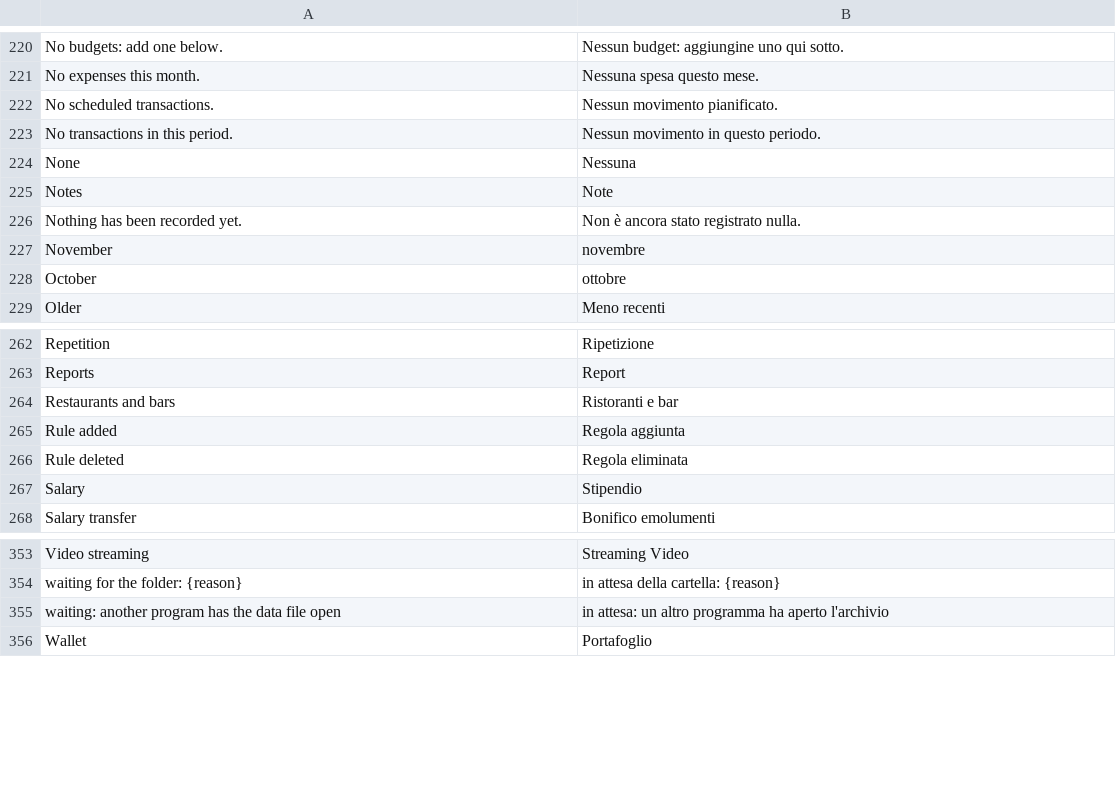
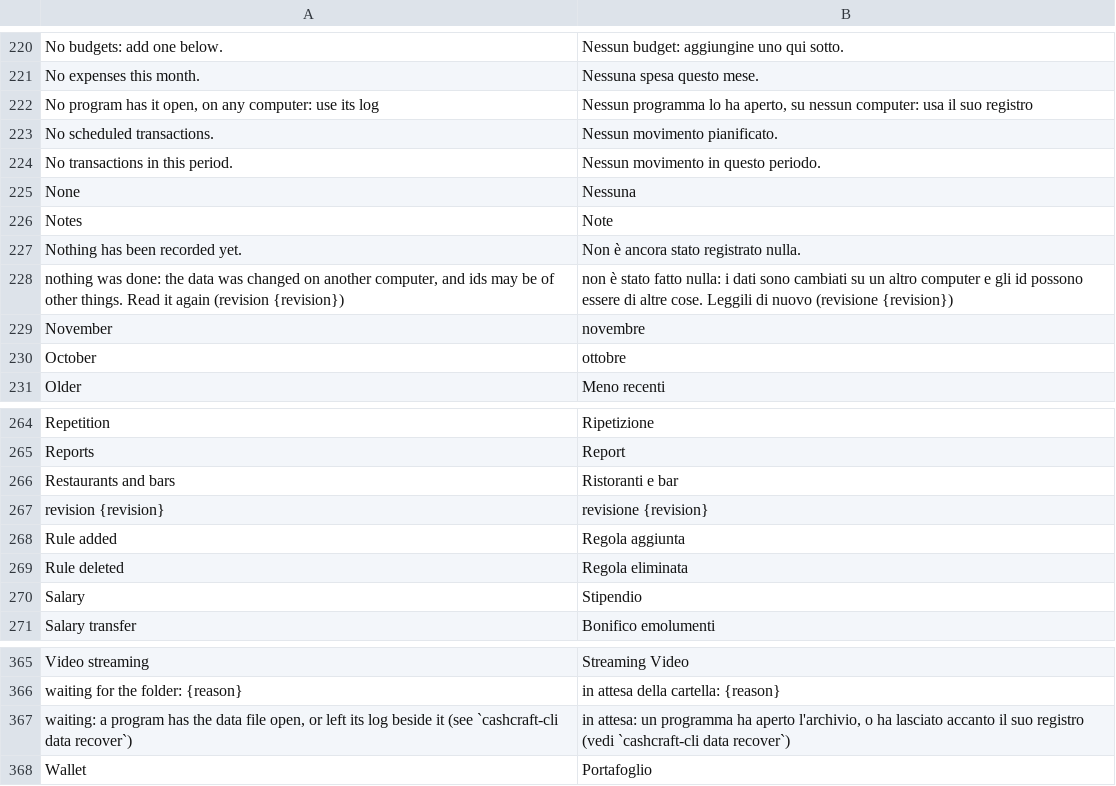
Before and after one commit to mmazzieri/CashCraft, a TSV file: crates/engine/src/i18n/it.tsv, drawn as a sheet; only a part is shown, gaps mark what is left out; the diff covers the shown part only.

```diff
--- a/crates/engine/src/i18n/it.tsv
+++ b/crates/engine/src/i18n/it.tsv
@@ -221,2 +221,3 @@ No budgets: add one below.	Nessun budget: aggiungine uno qui sotto.
 No expenses this month.	Nessuna spesa questo mese.
+No program has it open, on any computer: use its log	Nessun programma lo ha aperto, su nessun computer: usa il suo registro
 No scheduled transactions.	Nessun movimento pianificato.
@@ -226,2 +227,3 @@ Notes	Note
 Nothing has been recorded yet.	Non è ancora stato registrato nulla.
+nothing was done: the data was changed on another computer, and ids may be of other things. Read it again (revision {revision})	non è stato fatto nulla: i dati sono cambiati su un altro computer e gli id possono essere di altre cose. Leggili di nuovo (revisione {revision})
 November	novembre
@@ -264,2 +266,3 @@ Reports	Report
 Restaurants and bars	Ristoranti e bar
+revision {revision}	revisione {revision}
 Rule added	Regola aggiunta
@@ -354,3 +366,3 @@ Video streaming	Streaming Video
 waiting for the folder: {reason}	in attesa della cartella: {reason}
-waiting: another program has the data file open	in attesa: un altro programma ha aperto l'archivio
+waiting: a program has the data file open, or left its log beside it (see `cashcraft-cli data recover`)	in attesa: un programma ha aperto l'archivio, o ha lasciato accanto il suo registro (vedi `cashcraft-cli data recover`)
 Wallet	Portafoglio
```
Also changed, not shown: 10 added rows and 1 removed row elsewhere in this file, 14 other files.
